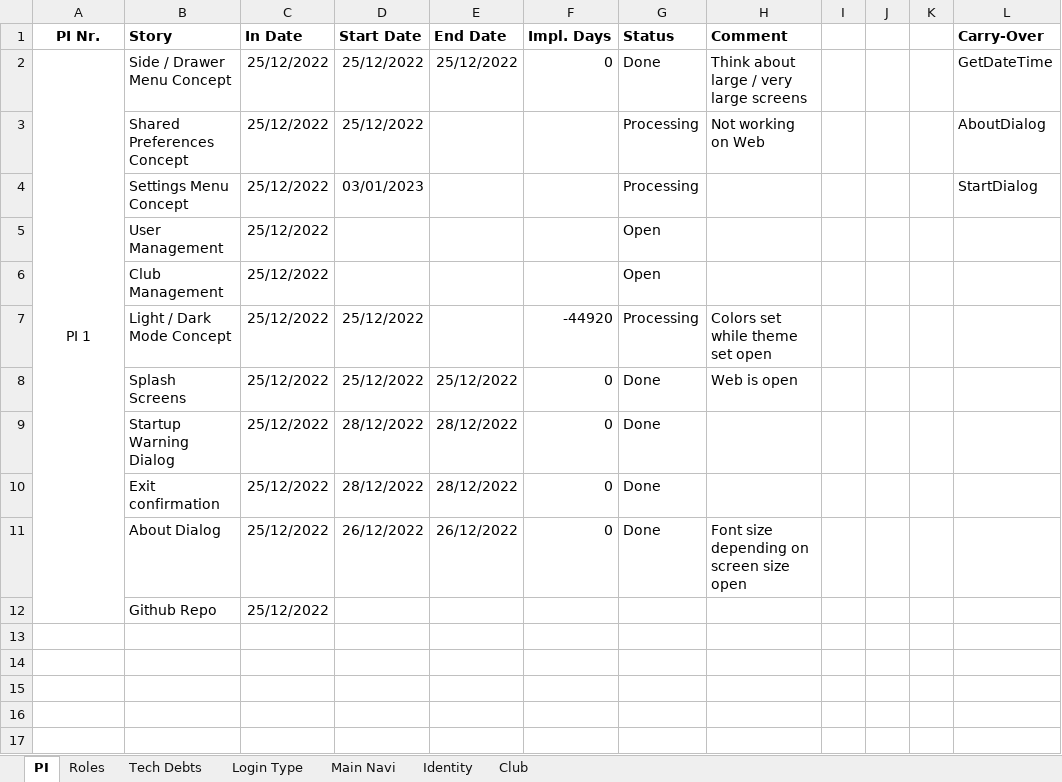
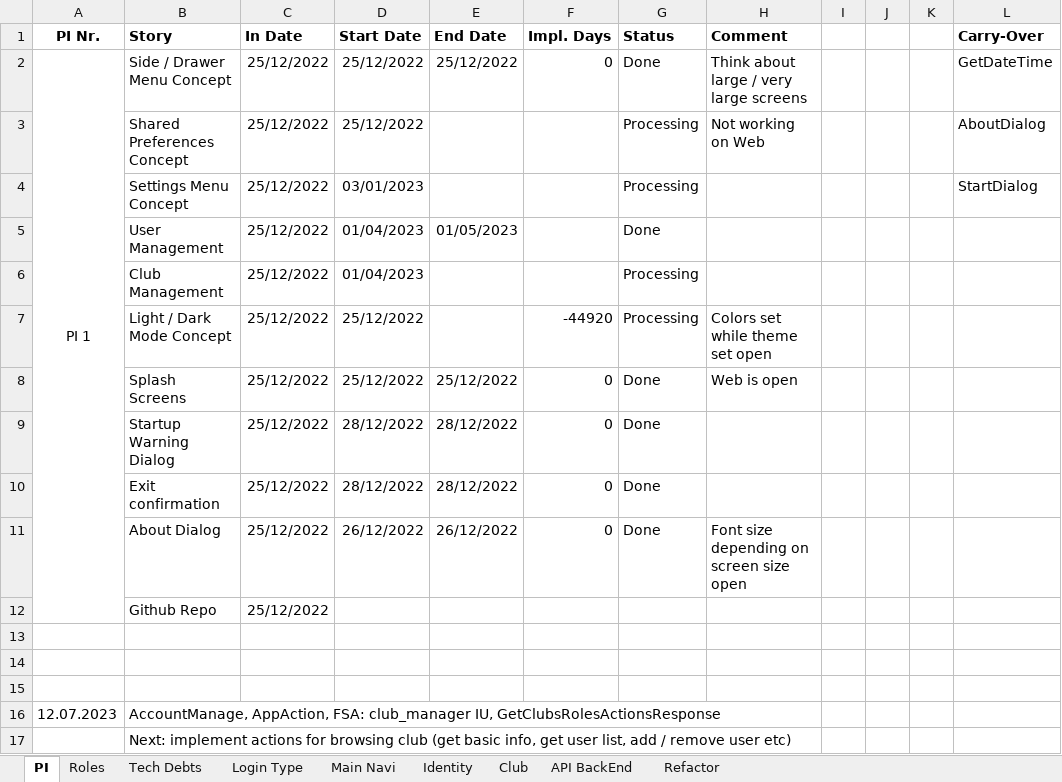
Before and after one commit to fellow7000/FlySafeFront, an Excel workbook: spec/fs_front_fnctions.xlsx, sheet PI, drawn as a sheet; values as stored, in another font and other column widths than the file's, no borders; conditional formats not drawn; the diff names each change by its address in the sheet, - before the commit and + after, or states it on an @@ line.

Commit message:
12.07.2023 End of the Day, M1 Commit after long delay in the dev Working on the AppActions & Club Management

```diff
--- a/spec/fs_front_fnctions.xlsx (sheet PI)
+++ b/spec/fs_front_fnctions.xlsx (sheet PI)
+sheet tab: API BackEnd
+sheet tab: Refactor
-D5:D6 (Start Date): (empty)
+D5:D6 (Start Date): 01/04/2023
-E5 (End Date): (empty)
+E5 (End Date): 01/05/2023
-G5 (Status): Open
+G5 (Status): Done
-G6 (Status): Open
+G6 (Status): Processing
+row 13: (empty)
+row 14: (empty)
+row 15: (empty)
+row 16: 12.07.2023 | AccountManage, AppAction, FSA: club_manager IU, GetClubsRolesActionsResponse
+row 17:  | Next: implement actions for browsing club (get basic info, get user list, add / remove user etc)
```
Also changed, not shown: sheet Roles, sheet Club, sheet Identity, formulas that keep their value, 51 other files.
